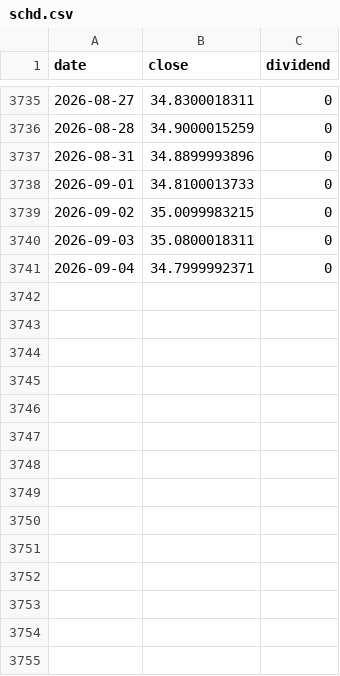
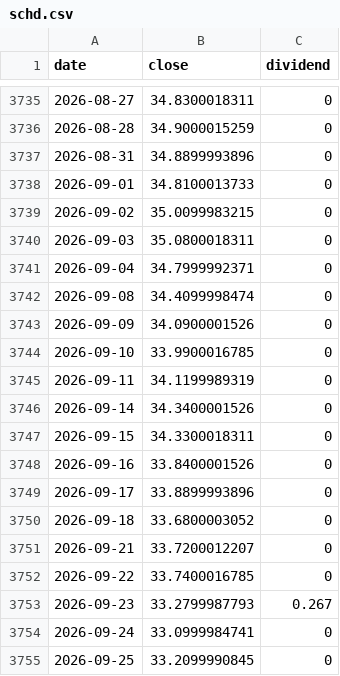
Before and after one commit to jinhoOps/stock-snowball, a CSV file: src/data/indices/schd.csv, drawn as a sheet; only a part is shown, gaps mark what is left out; the diff names each change by its address in the sheet, - before the commit and + after, or states it on an @@ line.

Commit message:
feat: add drawdown recovery periods and refresh market data (#5)

```diff
--- a/src/data/indices/schd.csv
+++ b/src/data/indices/schd.csv
+row 3742: 2026-09-08 | 34.4099998474 | 0
+row 3743: 2026-09-09 | 34.0900001526 | 0
+row 3744: 2026-09-10 | 33.9900016785 | 0
+row 3745: 2026-09-11 | 34.1199989319 | 0
+row 3746: 2026-09-14 | 34.3400001526 | 0
+row 3747: 2026-09-15 | 34.3300018311 | 0
+row 3748: 2026-09-16 | 33.8400001526 | 0
+row 3749: 2026-09-17 | 33.8899993896 | 0
+row 3750: 2026-09-18 | 33.6800003052 | 0
+row 3751: 2026-09-21 | 33.7200012207 | 0
+row 3752: 2026-09-22 | 33.7400016785 | 0
+row 3753: 2026-09-23 | 33.2799987793 | 0.267
+row 3754: 2026-09-24 | 33.0999984741 | 0
+row 3755: 2026-09-25 | 33.2099990845 | 0
```
Also changed, not shown: src/data/indices/amdl.csv, src/data/indices/gold.csv, 32 other files.
